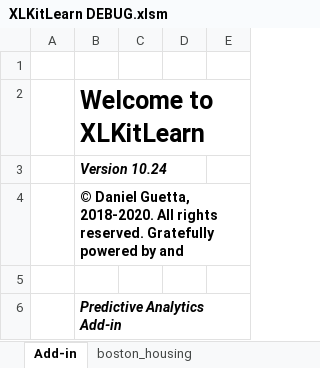
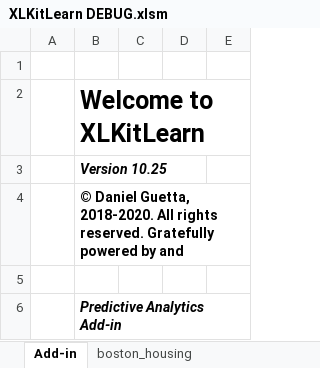
Before and after one commit to danguetta/xlkitlearn_old, an Excel workbook: XLKitLearn DEBUG.xlsm, sheet Add-in, drawn as a sheet; only a part is shown; values as stored, in another font and other column widths than the file's, no borders; charts and pictures not drawn; the diff covers the shown part only; the diff names each change by its address in the sheet, - before the commit and + after, or states it on an @@ line.

```diff
--- a/XLKitLearn DEBUG.xlsm (sheet Add-in)
+++ b/XLKitLearn DEBUG.xlsm (sheet Add-in)
-B3: Version 10.24
+B3: Version 10.25
```
Also changed, not shown: 1 edited cell elsewhere in this sheet, 1 other file.
